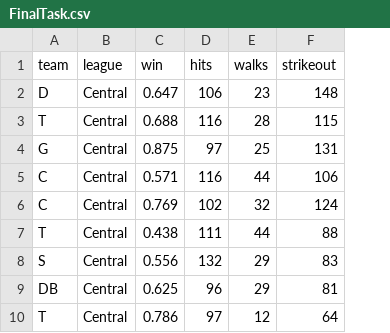
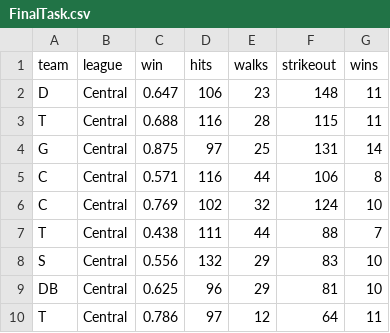
Before and after one commit to kitada-nobuaki/InfoVis2021, a CSV file: FinalTask/FinalTask.csv, drawn as a sheet; only a part is shown; the diff names each change by its address in the sheet, - before the commit and + after, or states it on an @@ line.

```diff
--- a/FinalTask/FinalTask.csv
+++ b/FinalTask/FinalTask.csv
+column G (wins), rows 2-10: 11 | 11 | 14 | 8 | 10 | 7 | 10 | 10 | 11
```
Also changed, not shown: 5 other files.
